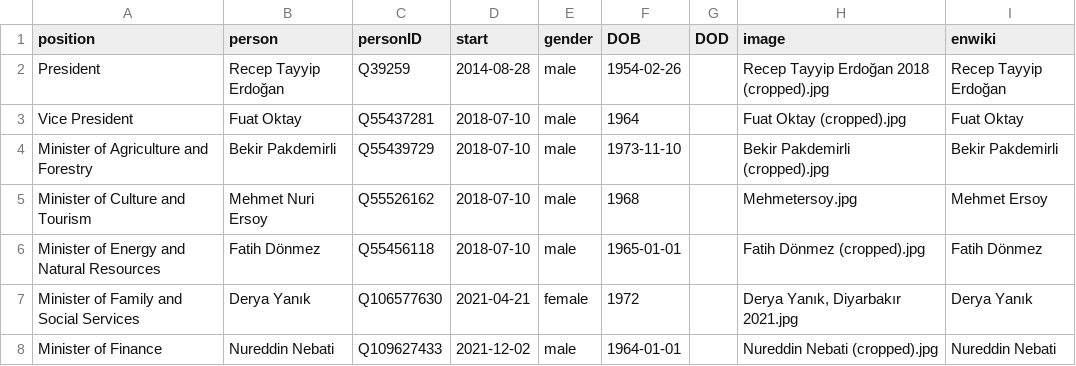
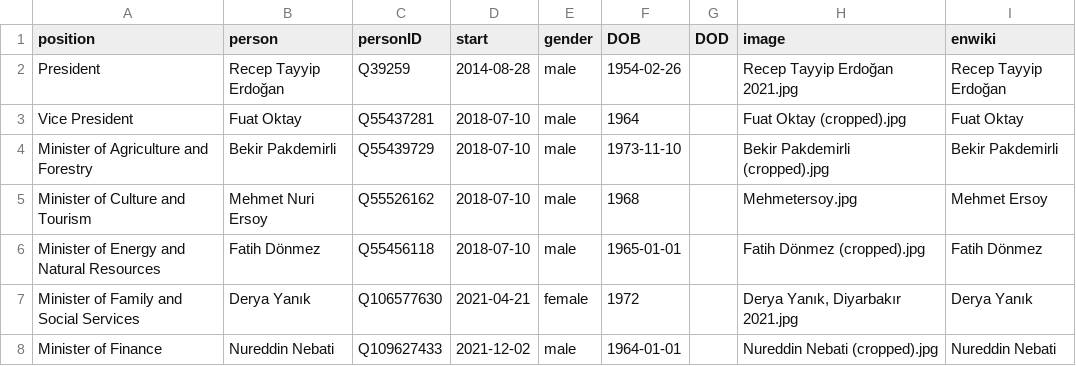
Before and after one commit to every-politician-scrapers/turkey-ministers, a CSV file: html/current.csv, drawn as a sheet; only a part is shown.

```diff
--- a/html/current.csv
+++ b/html/current.csv
@@ -1,3 +1,3 @@
 position,person,personID,start,gender,DOB,DOD,image,enwiki
-President,Recep Tayyip Erdoğan,Q39259,2014-08-28,male,1954-02-26,,Recep Tayyip Erdoğan 2018 (cropped).jpg,Recep Tayyip Erdoğan
+President,Recep Tayyip Erdoğan,Q39259,2014-08-28,male,1954-02-26,,Recep Tayyip Erdoğan 2021.jpg,Recep Tayyip Erdoğan
 Vice President,Fuat Oktay,Q55437281,2018-07-10,male,1964,,Fuat Oktay (cropped).jpg,Fuat Oktay
```
Also changed, not shown: html/holders21.csv, html/legislators.csv.
